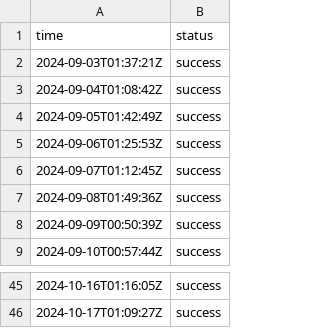
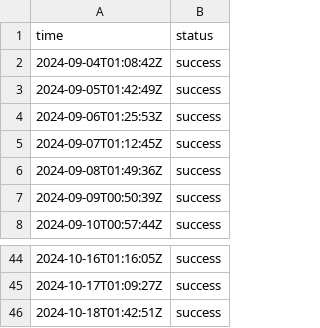
Before and after one commit to jln-brtn/statusbase-reborn, a CSV file: ci/logs/fr-google.csv, drawn as a sheet; only a part is shown, gaps mark what is left out; removed rows and columns are numbered as before the commit, all else as after; the diff names each change by its address in the sheet, - before the commit and + after, or states it on an @@ line.

```diff
--- a/ci/logs/fr-google.csv
+++ b/ci/logs/fr-google.csv
-row 2: 2024-09-03T01:37:21Z | success
+row 46: 2024-10-18T01:42:51Z | success
```
Also changed, not shown: ci/logs/fr-hugging-face.csv, ci/logs/fr-mistral-ai.csv, 3 other files.
